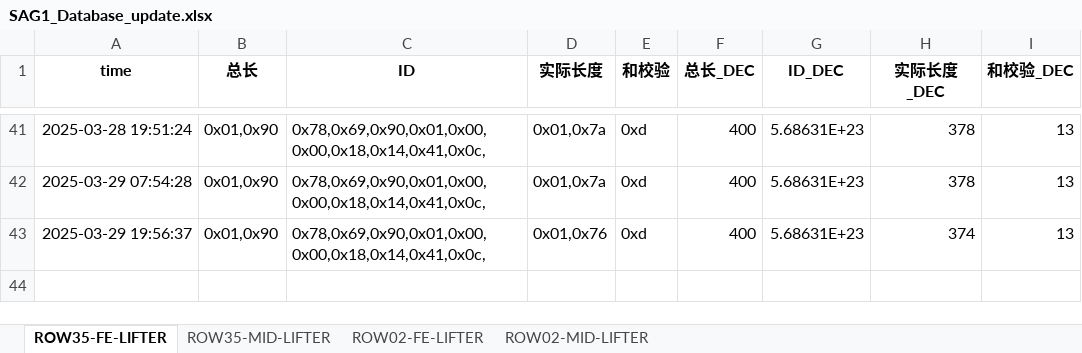
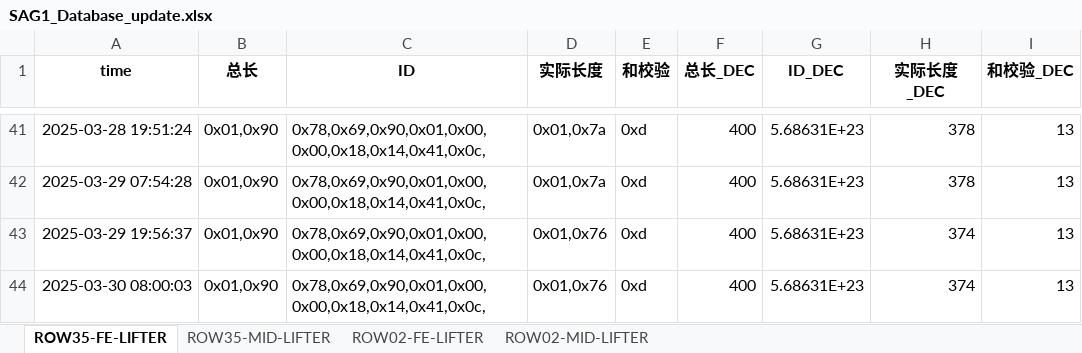
Before and after one commit to weichencsu/amman2503, an Excel workbook: SAG1_Database_update.xlsx, sheet ROW35-FE-LIFTER, drawn as a sheet; only a part is shown, gaps mark what is left out; values as stored, in another font and other column widths than the file's, no borders; the diff names each change by its address in the sheet, - before the commit and + after, or states it on an @@ line.

```diff
--- a/SAG1_Database_update.xlsx (sheet ROW35-FE-LIFTER)
+++ b/SAG1_Database_update.xlsx (sheet ROW35-FE-LIFTER)
+row 44: 2025-03-30 08:00:03 | 0x01,0x90 | 0x78,0x69,0x90,0x01,0x00,0x00,0x18,0x14,0x41,0x0c, | 0x01,0x76 | 0xd | 400 | 5.68631E+23 | 374 | 13
```
Also changed, not shown: sheet ROW02-MID-LIFTER, sheet ROW02-FE-LIFTER, sheet ROW35-MID-LIFTER.
